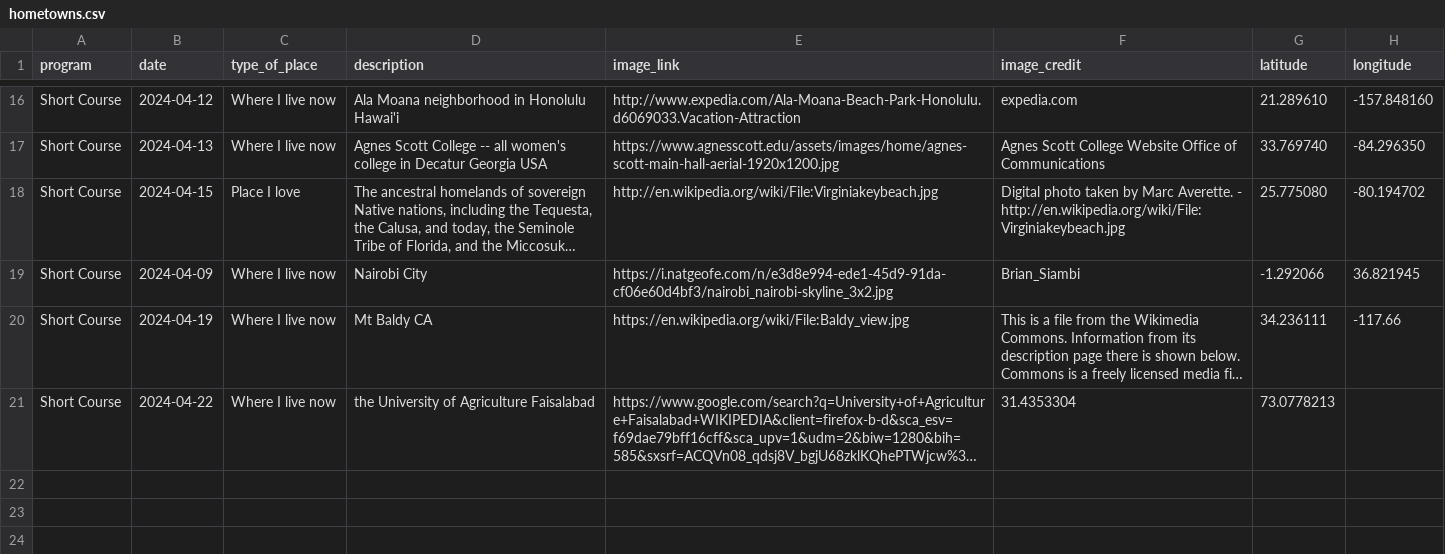
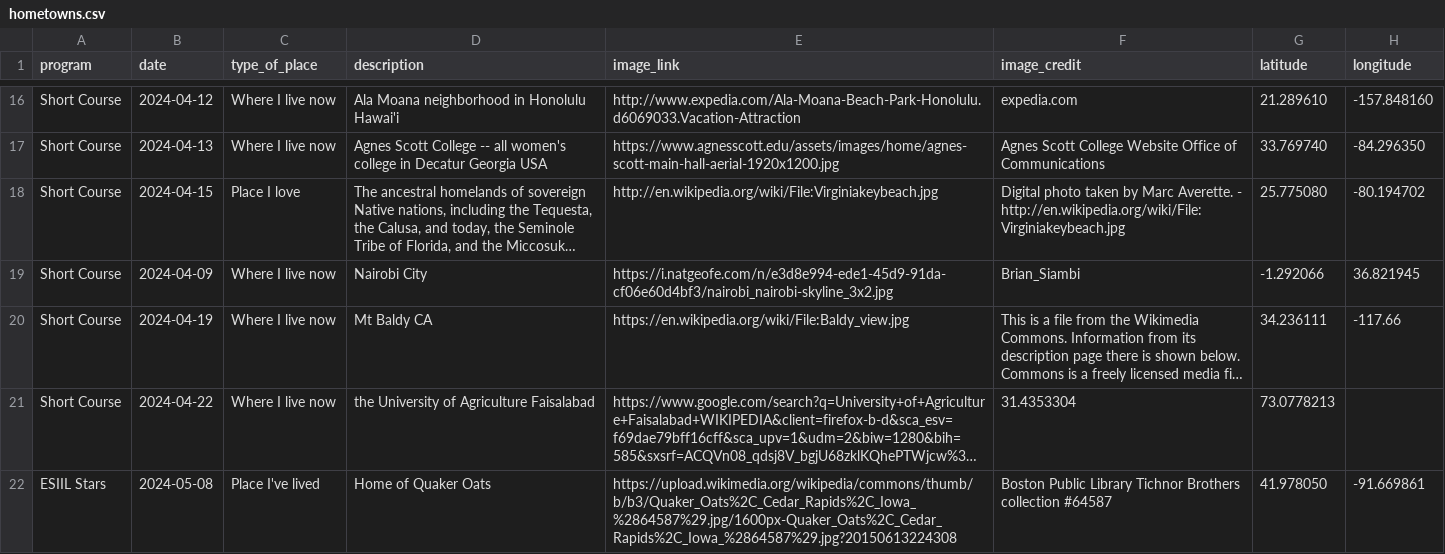
Before and after one commit to cu-esiil-edu/hometowns, a CSV file: hometowns.csv, drawn as a sheet; only a part is shown, gaps mark what is left out; long unchanged cells end in …; the diff names each change by its address in the sheet, - before the commit and + after, or states it on an @@ line.

Commit message:
nquarder update hometowns.csv

```diff
--- a/hometowns.csv
+++ b/hometowns.csv
+row 22: ESIIL Stars | 2024-05-08 | Place I've lived | Home of Quaker Oats | https://upload.wikimedia.org/wikipedia/commons/thumb/b/b3/Quaker_Oats%2C_Cedar_Rapids%2C_Iowa_%2864587%29.jpg/1600px-Quaker_Oats%2C_Cedar_Rapids%2C_Iowa_%2864587%29.jpg?20150613224308 | Boston Public Library Tichnor Brothers collection #64587 | 41.978050 | -91.669861
```
